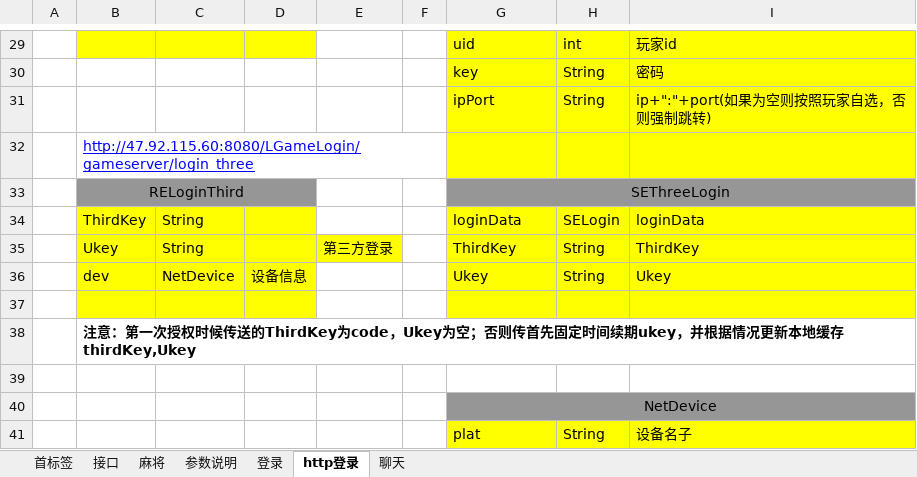
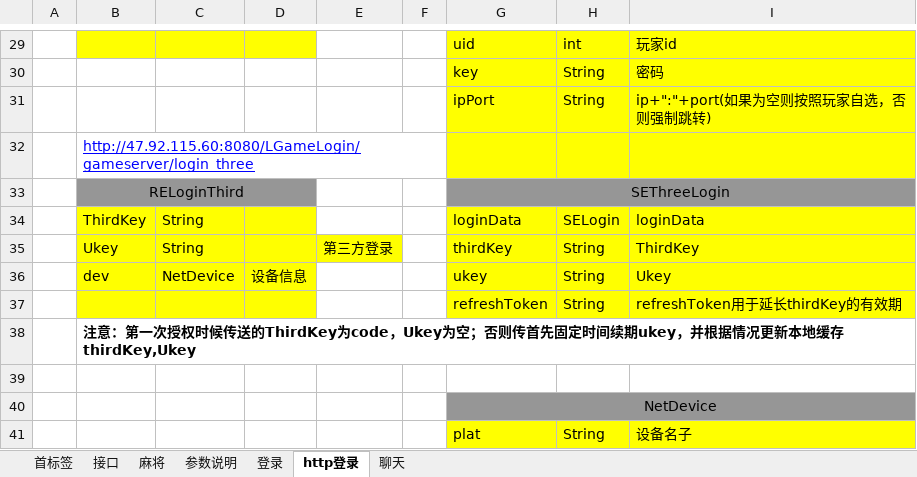
Before and after one commit to leroyBoys/LGameQiPai, an Excel workbook: doc/最新接口_拟定.xlsx, sheet http登录, drawn as a sheet; only a part is shown, gaps mark what is left out; values as stored, in another font and other column widths than the file's, no borders; the diff names each change by its address in the sheet, - before the commit and + after, or states it on an @@ line.

```diff
--- a/doc/最新接口_拟定.xlsx (sheet http登录)
+++ b/doc/最新接口_拟定.xlsx (sheet http登录)
-G35: ThirdKey
+G35: thirdKey
-G36: Ukey
+G36: ukey
-row 37: (empty)
+row 37:  |  |  |  |  |  | refreshToken | String | refreshToken用于延长thirdKey的有效期
```
Also changed, not shown: 6 other files.
